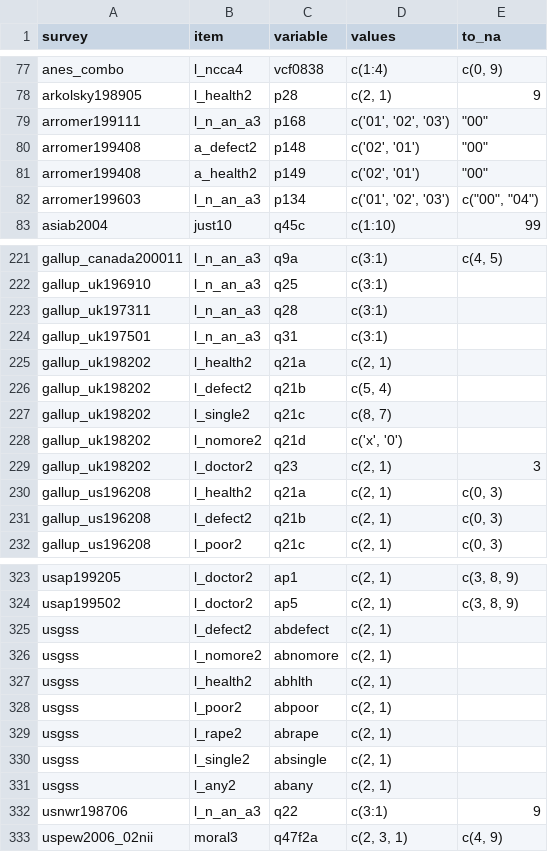
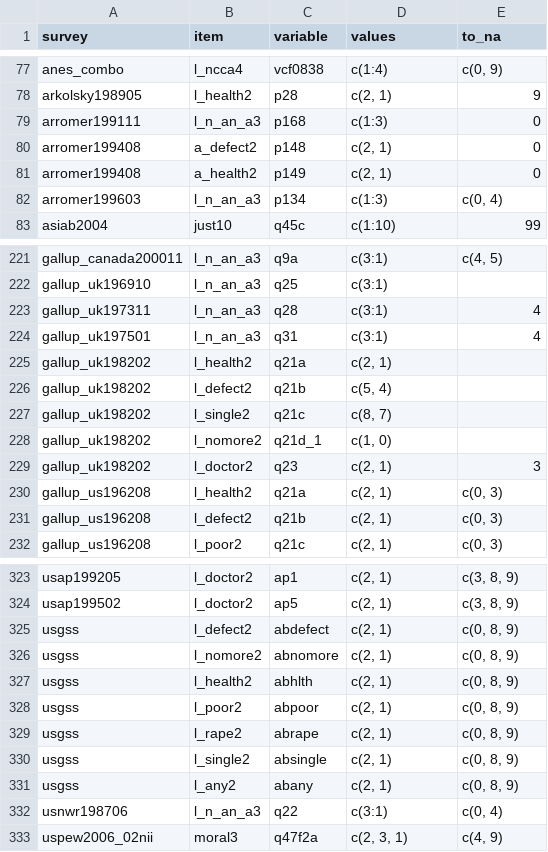
Before and after one commit to fsolt/dcpo_gayrights, a CSV file: data-raw/surveys_abortion.csv, drawn as a sheet; only a part is shown, gaps mark what is left out; the diff covers the shown part only.

```diff
--- a/data-raw/surveys_abortion.csv
+++ b/data-raw/surveys_abortion.csv
@@ -78,6 +78,6 @@ anes_combo,l_ncca4,vcf0838 ,c(1:4),"c(0, 9)"
 arkolsky198905,l_health2,p28,"c(2, 1)",9
-arromer199111,l_n_an_a3,p168,"c('01', '02', '03')","""00"""
-arromer199408,a_defect2,p148,"c('02', '01')","""00"""
-arromer199408,a_health2,p149,"c('02', '01')","""00"""
-arromer199603,l_n_an_a3,p134,"c('01', '02', '03')","c(""00"", ""04"")"
+arromer199111,l_n_an_a3,p168,c(1:3),0
+arromer199408,a_defect2,p148,"c(2, 1)",0
+arromer199408,a_health2,p149,"c(2, 1)",0
+arromer199603,l_n_an_a3,p134,c(1:3),"c(0, 4)"
 asiab2004,just10,q45c,c(1:10),99
@@ -222,4 +222,4 @@ gallup_canada200011,l_n_an_a3,q9a,c(3:1),"c(4, 5)"
 gallup_uk196910,l_n_an_a3,q25,c(3:1),
-gallup_uk197311,l_n_an_a3,q28,c(3:1),
-gallup_uk197501,l_n_an_a3,q31,c(3:1),
+gallup_uk197311,l_n_an_a3,q28,c(3:1),4
+gallup_uk197501,l_n_an_a3,q31,c(3:1),4
 gallup_uk198202,l_health2,q21a,"c(2, 1)",
@@ -227,3 +227,3 @@ gallup_uk198202,l_defect2,q21b,"c(5, 4)",
 gallup_uk198202,l_single2,q21c,"c(8, 7)",
-gallup_uk198202,l_nomore2,q21d,"c('x', '0')",
+gallup_uk198202,l_nomore2,q21d_1,"c(1, 0)",
 gallup_uk198202,l_doctor2,q23,"c(2, 1)",3
@@ -324,10 +324,10 @@ usap199205,l_doctor2,ap1,"c(2, 1)","c(3, 8, 9)"
 usap199502,l_doctor2,ap5,"c(2, 1)","c(3, 8, 9)"
-usgss,l_defect2,abdefect,"c(2, 1)",
-usgss,l_nomore2,abnomore,"c(2, 1)",
-usgss,l_health2,abhlth,"c(2, 1)",
-usgss,l_poor2,abpoor,"c(2, 1)",
-usgss,l_rape2,abrape,"c(2, 1)",
-usgss,l_single2,absingle,"c(2, 1)",
-usgss,l_any2,abany,"c(2, 1)",
-usnwr198706,l_n_an_a3,q22,c(3:1),9
+usgss,l_defect2,abdefect,"c(2, 1)","c(0, 8, 9)"
+usgss,l_nomore2,abnomore,"c(2, 1)","c(0, 8, 9)"
+usgss,l_health2,abhlth,"c(2, 1)","c(0, 8, 9)"
+usgss,l_poor2,abpoor,"c(2, 1)","c(0, 8, 9)"
+usgss,l_rape2,abrape,"c(2, 1)","c(0, 8, 9)"
+usgss,l_single2,absingle,"c(2, 1)","c(0, 8, 9)"
+usgss,l_any2,abany,"c(2, 1)","c(0, 8, 9)"
+usnwr198706,l_n_an_a3,q22,c(3:1),"c(0, 4)"
 uspew2006_02nii,moral3,q47f2a,"c(2, 3, 1)","c(4, 9)"
```
Also changed, not shown: 3 edited cells elsewhere in this file, data-raw/surveys_gm.csv, data/all_data_abortion.csv, 2 other files.
